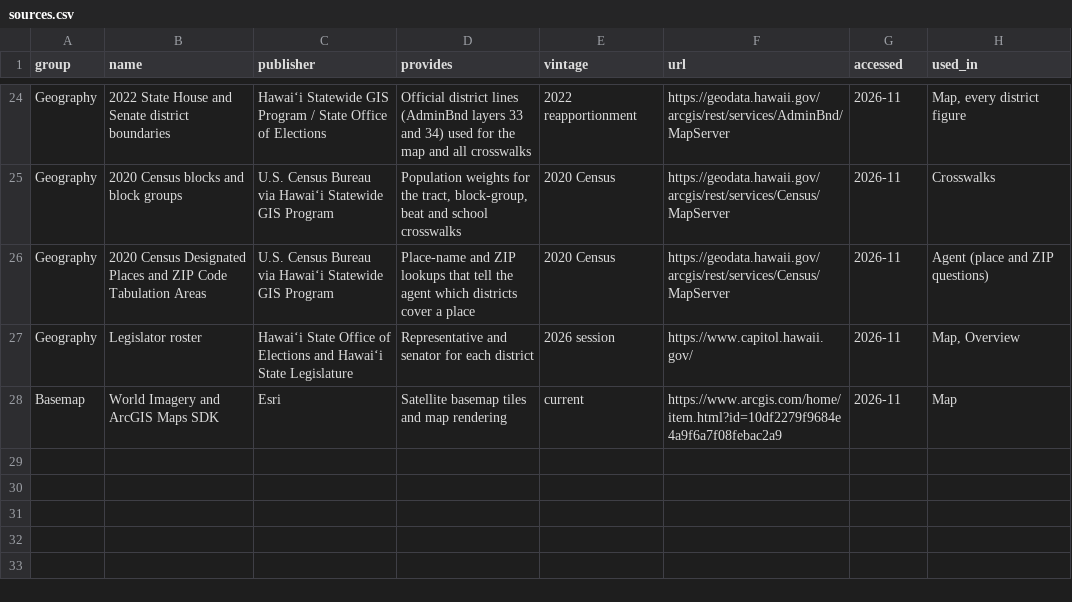
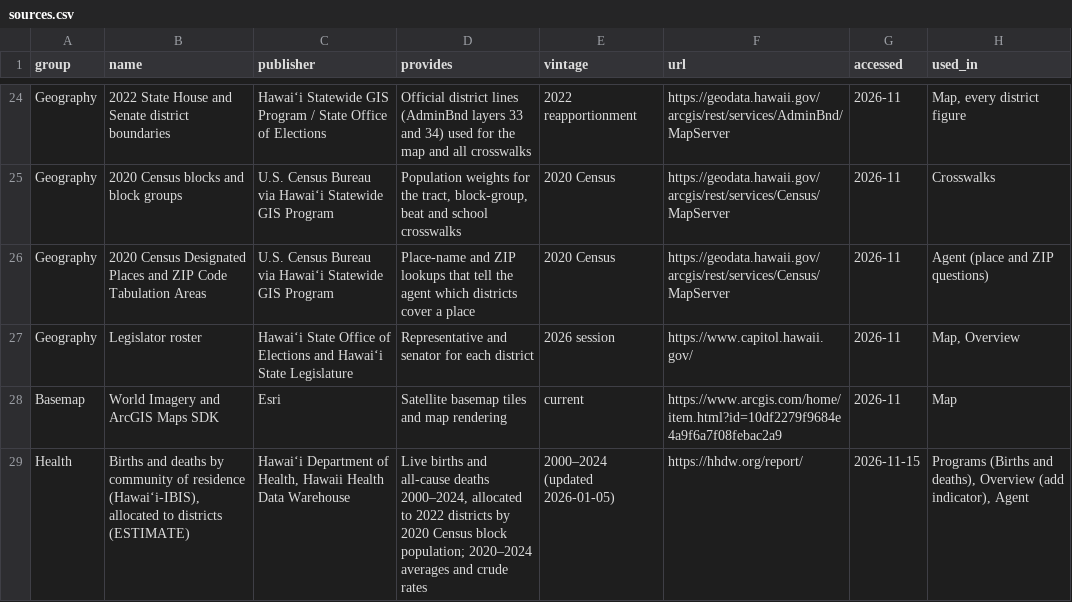
Before and after one commit to DataWorkflows-ai/HAIC2026-KYD-DWAI, a CSV file: kyd/data/sources.csv, drawn as a sheet; only a part is shown, gaps mark what is left out.

```diff
--- a/kyd/data/sources.csv
+++ b/kyd/data/sources.csv
@@ -28 +28,2 @@ Geography,Legislator roster,Hawaiʻi State Office of Elections and Hawaiʻi Stat
 Basemap,World Imagery and ArcGIS Maps SDK,Esri,Satellite basemap tiles and map rendering,current,https://www.arcgis.com/home/item.html?id=10df2279f9684e4a9f6a7f08febac2a9,2026-11,Map
+Health,"Births and deaths by community of residence (Hawaiʻi-IBIS), allocated to districts (ESTIMATE)","Hawaiʻi Department of Health, Hawaii Health Data Warehouse","Live births and all-cause deaths 2000–2024, allocated to 2022 districts by 2020 Census block population; 2020–2024 averages and crude rates",2000–2024 (updated 2026-01-05),https://hhdw.org/report/,2026-11-15,"Programs (Births and deaths), Overview (add indicator), Agent"
```
Also changed, not shown: 23 other files.
